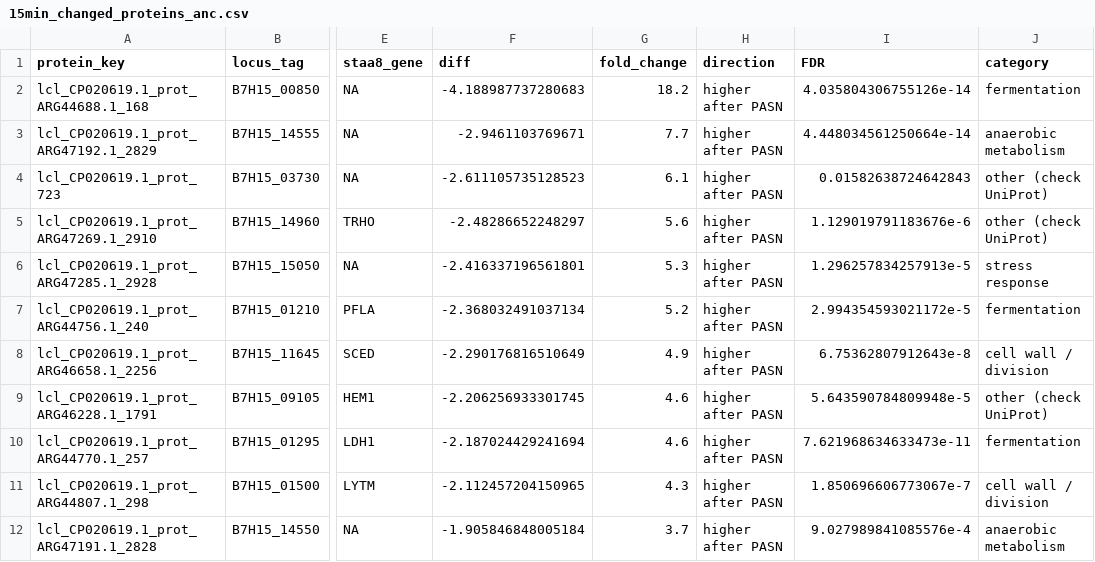
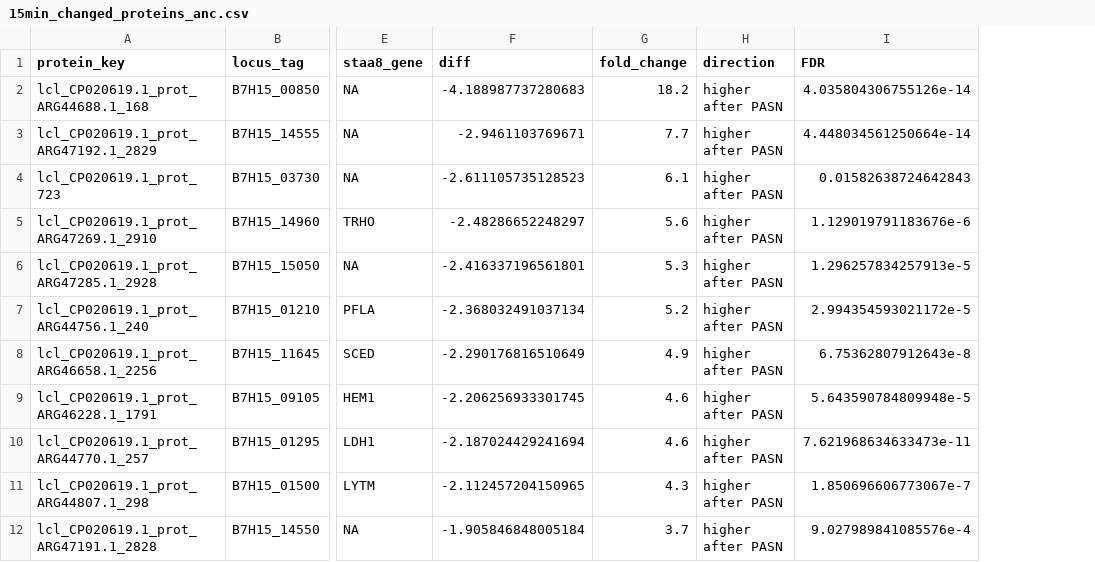
Before and after one commit to simonalucca/bio253-je2-proteomics_michelle_simona, a CSV file: reports/15min_changed_proteins_anc.csv, drawn as a sheet; only a part is shown, gaps mark what is left out; the diff names each change by its address in the sheet, - before the commit and + after, or states it on an @@ line.

```diff
--- a/reports/15min_changed_proteins_anc.csv
+++ b/reports/15min_changed_proteins_anc.csv
-column J (category), rows 2-12: fermentation | anaerobic metabolism | other (check UniProt) | other (check UniProt) | stress response | fermentation | cell wall / division | other (check UniProt) | fermentation | cell wall / division | anaerobic metabolism
```
Also changed, not shown: 3 other files.
